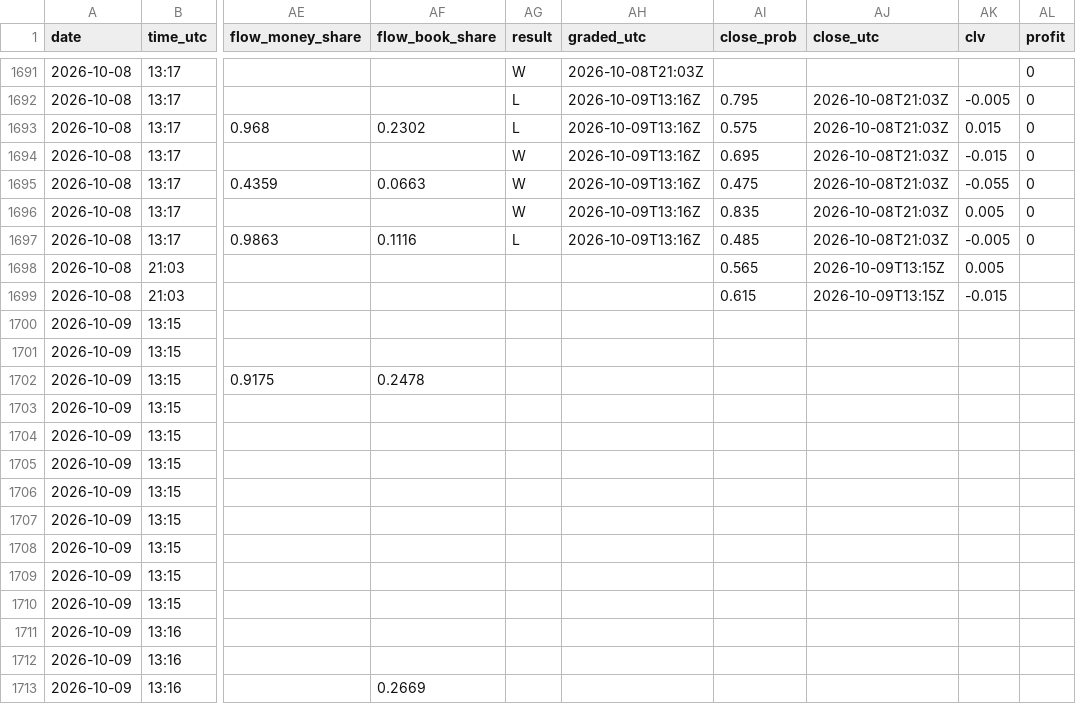
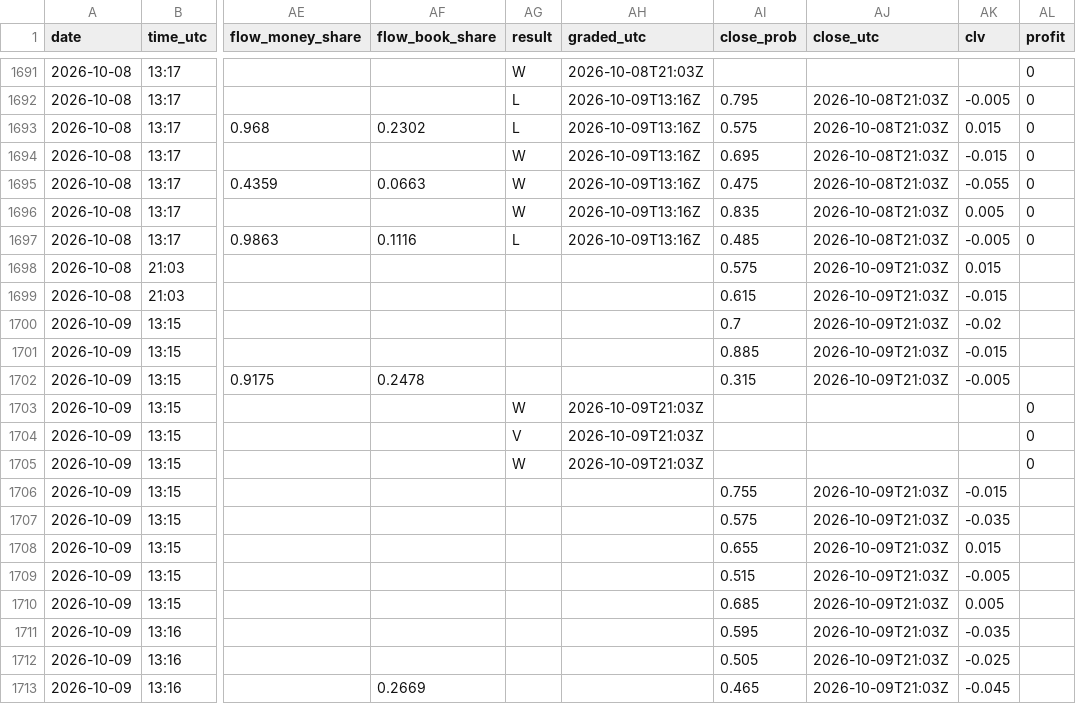
Before and after one commit to Predatuh/EdgeBot, a CSV file: data/v2/picks_log.csv, drawn as a sheet; only a part is shown, gaps mark what is left out; the diff covers the shown part only; the diff names each change by its address in the sheet, - before the commit and + after, or states it on an @@ line.

```diff
--- a/data/v2/picks_log.csv
+++ b/data/v2/picks_log.csv
-AI1698 (close_prob): 0.565
+AI1698 (close_prob): 0.575
-AJ1698:AJ1699 (close_utc): 2026-10-09T13:15Z
+AJ1698:AJ1699 (close_utc): 2026-10-09T21:03Z
-AK1698 (clv): 0.005
+AK1698 (clv): 0.015
-AI1700 (close_prob): (empty)
+AI1700 (close_prob): 0.7
-AJ1700:AJ1702 (close_utc): (empty)
+AJ1700:AJ1702 (close_utc): 2026-10-09T21:03Z
-AK1700 (clv): (empty)
+AK1700 (clv): -0.02
-AI1701 (close_prob): (empty)
+AI1701 (close_prob): 0.885
-AK1701 (clv): (empty)
+AK1701 (clv): -0.015
-AI1702 (close_prob): (empty)
+AI1702 (close_prob): 0.315
-AK1702 (clv): (empty)
+AK1702 (clv): -0.005
-AG1703 (result): (empty)
+AG1703 (result): W
-AH1703:AH1705 (graded_utc): (empty)
+AH1703:AH1705 (graded_utc): 2026-10-09T21:03Z
-AL1703:AL1705 (profit): (empty)
+AL1703:AL1705 (profit): 0
-AG1704 (result): (empty)
+AG1704 (result): V
-AG1705 (result): (empty)
+AG1705 (result): W
-AI1706 (close_prob): (empty)
+AI1706 (close_prob): 0.755
-AJ1706:AJ1713 (close_utc): (empty)
+AJ1706:AJ1713 (close_utc): 2026-10-09T21:03Z
-AK1706 (clv): (empty)
+AK1706 (clv): -0.015
-AI1707 (close_prob): (empty)
+AI1707 (close_prob): 0.575
-AK1707 (clv): (empty)
+AK1707 (clv): -0.035
-AI1708 (close_prob): (empty)
+AI1708 (close_prob): 0.655
-AK1708 (clv): (empty)
+AK1708 (clv): 0.015
-AI1709 (close_prob): (empty)
+AI1709 (close_prob): 0.515
-AK1709 (clv): (empty)
+AK1709 (clv): -0.005
-AI1710 (close_prob): (empty)
+AI1710 (close_prob): 0.685
-AK1710 (clv): (empty)
+AK1710 (clv): 0.005
-AI1711 (close_prob): (empty)
+AI1711 (close_prob): 0.595
-AK1711 (clv): (empty)
+AK1711 (clv): -0.035
-AI1712 (close_prob): (empty)
+AI1712 (close_prob): 0.505
-AK1712 (clv): (empty)
+AK1712 (clv): -0.025
-AI1713 (close_prob): (empty)
+AI1713 (close_prob): 0.465
-AK1713 (clv): (empty)
+AK1713 (clv): -0.045
```
Also changed, not shown: 1 added row and 63 edited cells elsewhere in this file, 18 other files.
